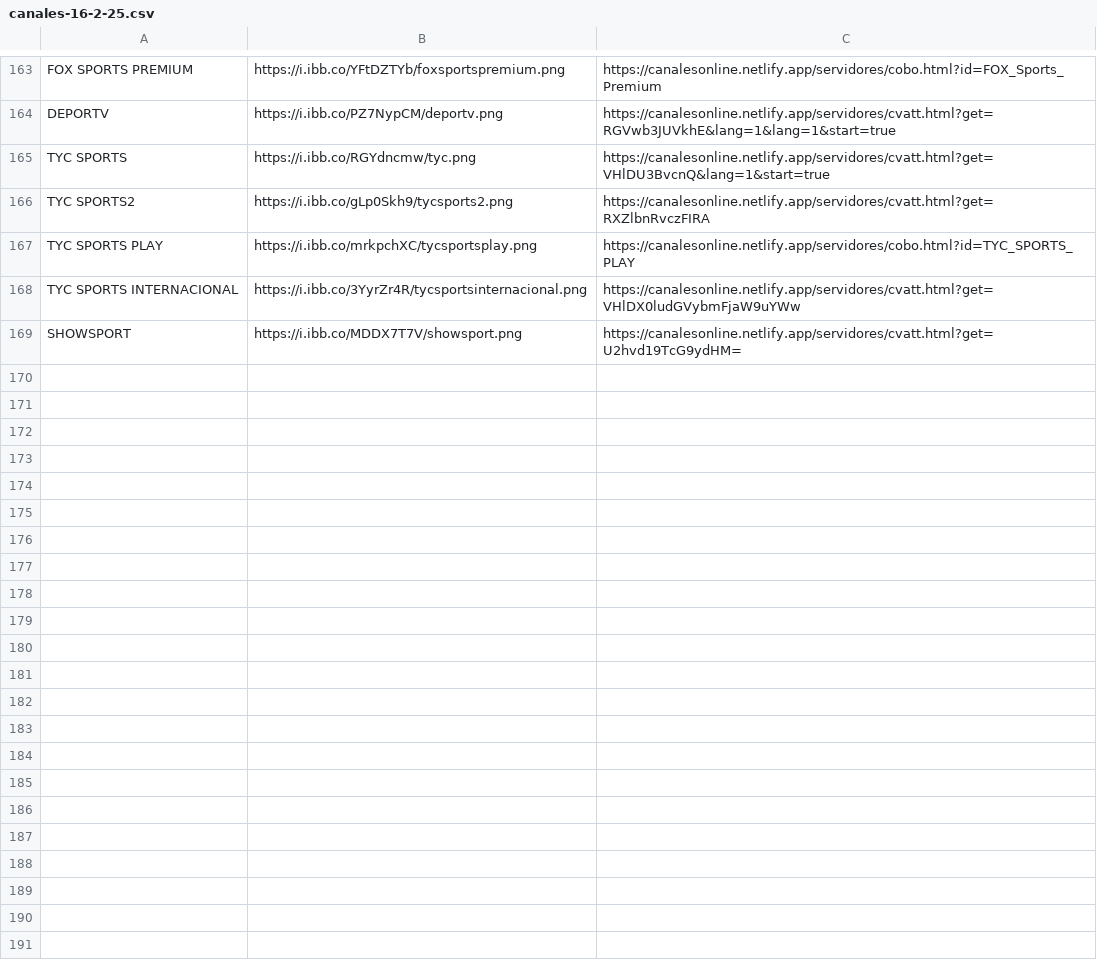
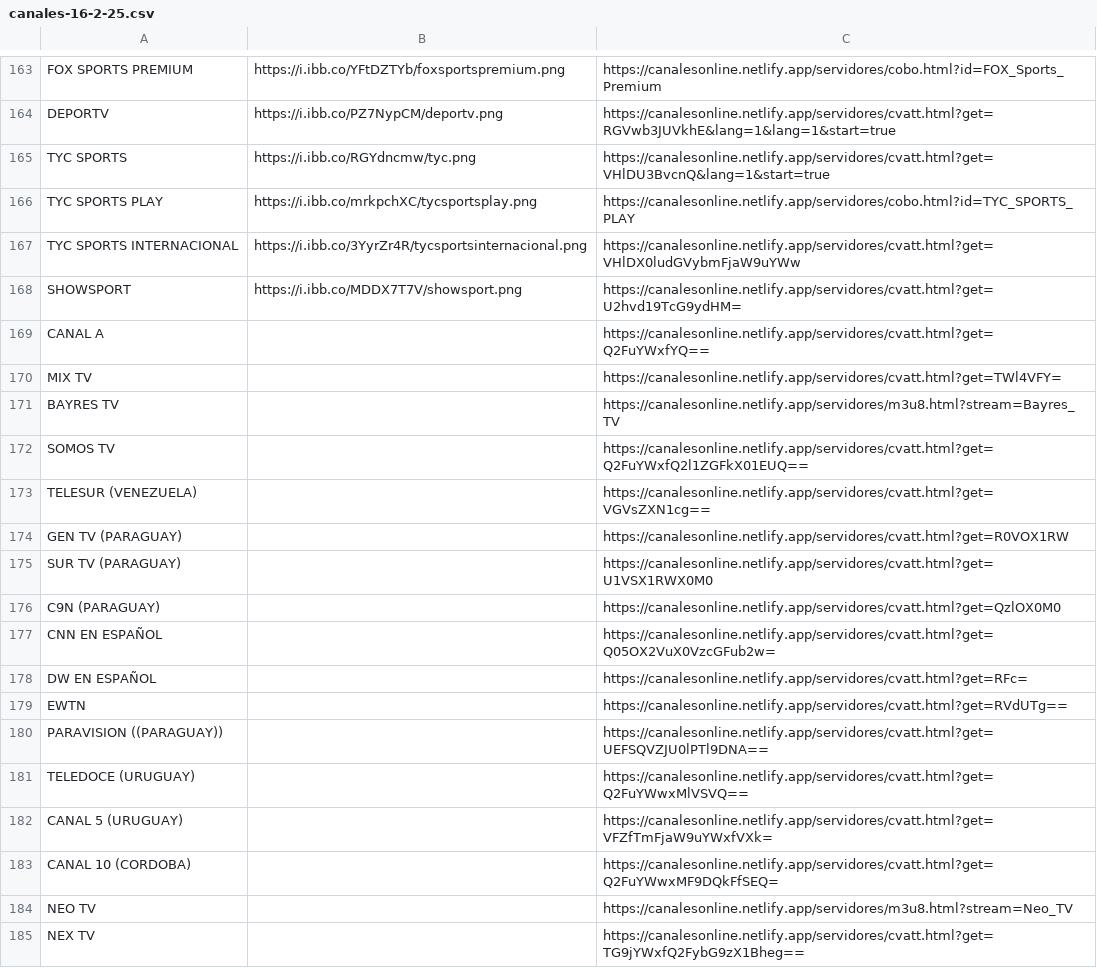
Before and after one commit to galvanoteca2001/FLOW, a CSV file: canales-16-2-25.csv, drawn as a sheet; only a part is shown, gaps mark what is left out; removed rows and columns are numbered as before the commit, all else as after; the diff covers the shown part only; the diff names each change by its address in the sheet, - before the commit and + after, or states it on an @@ line.

Commit message:
Update canales-16-2-25.csv

```diff
--- a/canales-16-2-25.csv
+++ b/canales-16-2-25.csv
-row 166: TYC SPORTS2 | https://i.ibb.co/gLp0Skh9/tycsports2.png | https://canalesonline.netlify.app/servidores/cvatt.html?get=RXZlbnRvczFIRA
+row 169: CANAL A |  | https://canalesonline.netlify.app/servidores/cvatt.html?get=Q2FuYWxfYQ==
+row 170: MIX TV |  | https://canalesonline.netlify.app/servidores/cvatt.html?get=TWl4VFY=
+row 171: BAYRES TV |  | https://canalesonline.netlify.app/servidores/m3u8.html?stream=Bayres_TV
+row 172: SOMOS TV |  | https://canalesonline.netlify.app/servidores/cvatt.html?get=Q2FuYWxfQ2l1ZGFkX01EUQ==
+row 173: TELESUR (VENEZUELA) |  | https://canalesonline.netlify.app/servidores/cvatt.html?get=VGVsZXN1cg==
+row 174: GEN TV (PARAGUAY) |  | https://canalesonline.netlify.app/servidores/cvatt.html?get=R0VOX1RW
+row 175: SUR TV (PARAGUAY) |  | https://canalesonline.netlify.app/servidores/cvatt.html?get=U1VSX1RWX0M0
+row 176: C9N (PARAGUAY) |  | https://canalesonline.netlify.app/servidores/cvatt.html?get=QzlOX0M0
+row 177: CNN EN ESPAÑOL |  | https://canalesonline.netlify.app/servidores/cvatt.html?get=Q05OX2VuX0VzcGFub2w=
+row 178: DW EN ESPAÑOL |  | https://canalesonline.netlify.app/servidores/cvatt.html?get=RFc=
+row 179: EWTN |  | https://canalesonline.netlify.app/servidores/cvatt.html?get=RVdUTg==
+row 180: PARAVISION ((PARAGUAY)) |  | https://canalesonline.netlify.app/servidores/cvatt.html?get=UEFSQVZJU0lPTl9DNA==
+row 181: TELEDOCE (URUGUAY) |  | https://canalesonline.netlify.app/servidores/cvatt.html?get=Q2FuYWwxMlVSVQ==
+row 182: CANAL 5 (URUGUAY) |  | https://canalesonline.netlify.app/servidores/cvatt.html?get=VFZfTmFjaW9uYWxfVXk=
+row 183: CANAL 10 (CORDOBA) |  | https://canalesonline.netlify.app/servidores/cvatt.html?get=Q2FuYWwxMF9DQkFfSEQ=
+row 184: NEO TV |  | https://canalesonline.netlify.app/servidores/m3u8.html?stream=Neo_TV
+row 185: NEX TV |  | https://canalesonline.netlify.app/servidores/cvatt.html?get=TG9jYWxfQ2FybG9zX1Bheg==
```
Also changed, not shown: 21 added rows elsewhere in this file.
